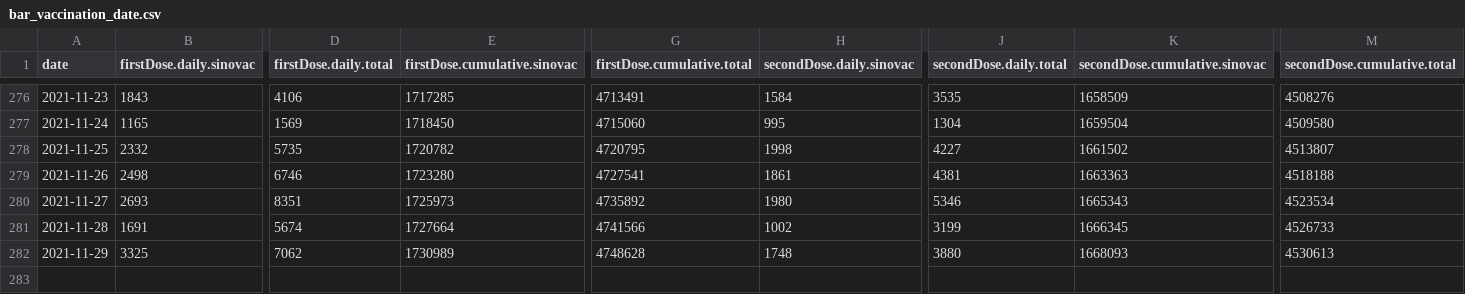
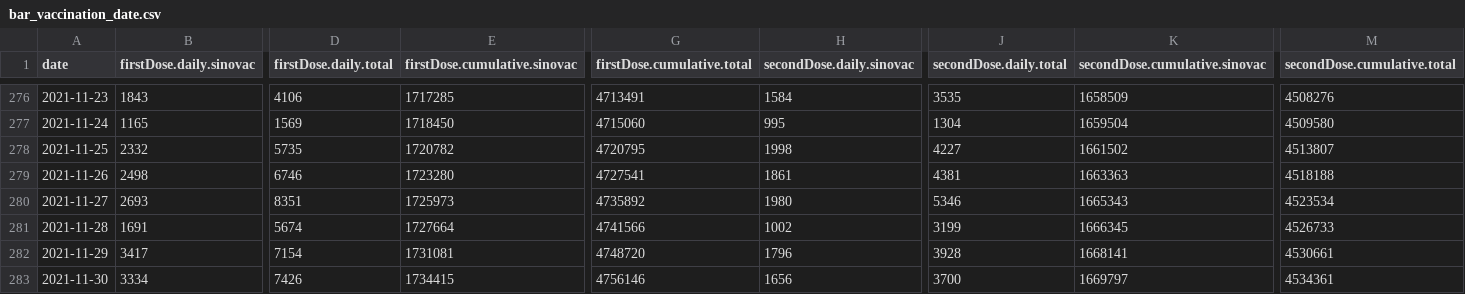
Before and after one commit to DLamdata/covidvaccine_hk, a CSV file: bar_vaccination_date.csv, drawn as a sheet; only a part is shown, gaps mark what is left out; rows hold the shown columns only; the diff covers the shown part only; the diff names each change by its address in the sheet, - before the commit and + after, or states it on an @@ line.

Commit message:
Flat: latest data (2021-11-30T12:54:03.113Z) {   "date": "2021-11-30T12:54:03.113Z",   "files": [     {       "name": "bar_age.csv",       "deltaBytes": 0,       "source": "https://static.data.gov.hk/covid-vaccine/bar_age.csv"     },     {       "name": "pie_venue.csv",       "deltaBytes": 0,       "source": "https://static.data.gov.hk/covid-vaccine/pie_venue.csv"     },     {       "name": "bar_vaccination_date.csv",       "deltaBytes": 226,       "source": "https://static.data.gov.hk/covid-vaccine/bar_vaccination_date.csv"     }   ] }

```diff
--- a/bar_vaccination_date.csv
+++ b/bar_vaccination_date.csv
-B282 (firstDose.daily.sinovac): 3325
+B282 (firstDose.daily.sinovac): 3417
-D282 (firstDose.daily.total): 7062
+D282 (firstDose.daily.total): 7154
-E282 (firstDose.cumulative.sinovac): 1730989
+E282 (firstDose.cumulative.sinovac): 1731081
-G282 (firstDose.cumulative.total): 4748628
+G282 (firstDose.cumulative.total): 4748720
-H282 (secondDose.daily.sinovac): 1748
+H282 (secondDose.daily.sinovac): 1796
-J282 (secondDose.daily.total): 3880
+J282 (secondDose.daily.total): 3928
-K282 (secondDose.cumulative.sinovac): 1668093
+K282 (secondDose.cumulative.sinovac): 1668141
-M282 (secondDose.cumulative.total): 4530613
+M282 (secondDose.cumulative.total): 4530661
+row 283: 2021-11-30 | 3334 | 7426 | 1734415 | 4756146 | 1656 | 3700 | 1669797 | 4534361
```
Also changed, not shown: 16 edited cells elsewhere in this file, bar_age.csv, 1 other file.
